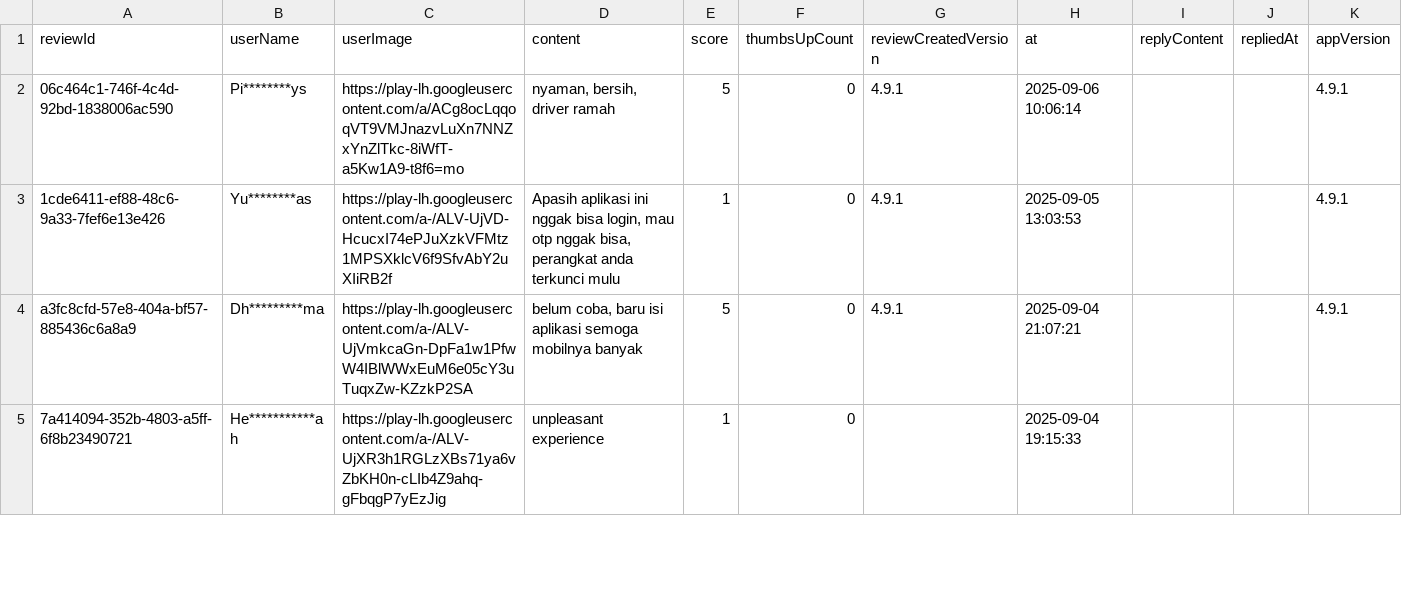
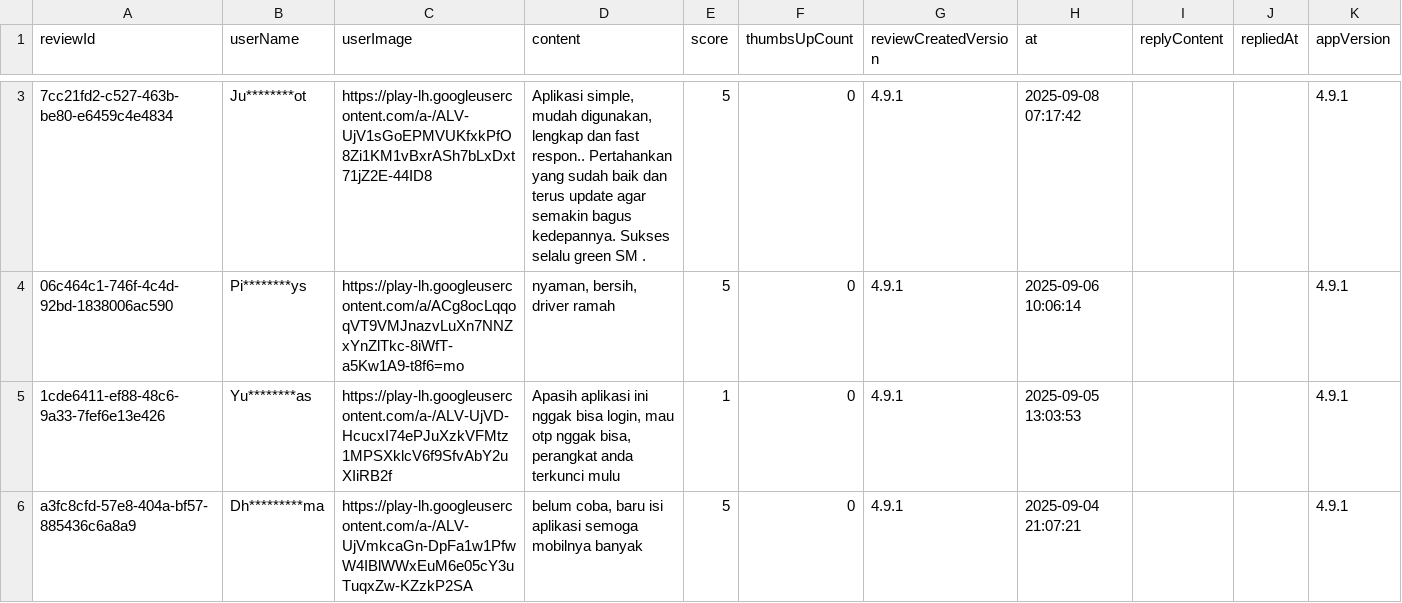
Before and after one commit to Viggofudail/PBA_2025_Viggo, a CSV file: raw_data.csv, drawn as a sheet; only a part is shown, gaps mark what is left out; the shorter side is filled out with more unchanged rows; the diff covers the shown part only; the diff names each change by its address in the sheet, - before the commit and + after, or states it on an @@ line.

```diff
--- a/raw_data.csv
+++ b/raw_data.csv
+row 3: 7cc21fd2-c527-463b-be80-e6459c4e4834 | Ju********ot | https://play-lh.googleusercontent.com/a-/ALV-UjV1sGoEPMVUKfxkPfO8Zi1KM1vBxrASh7bLxDxt71jZ2E-44ID8 | Aplikasi simple, mudah digunakan, lengkap dan fast respon.. Pertahankan yang sudah baik dan terus update agar semakin bagus kedepannya. Sukses selalu green SM . | 5 | 0 | 4.9.1 | 2025-09-08 07:17:42 |  |  | 4.9.1
```
Also changed, not shown: 1 added row and 3 edited cells elsewhere in this file, 2 other files.
